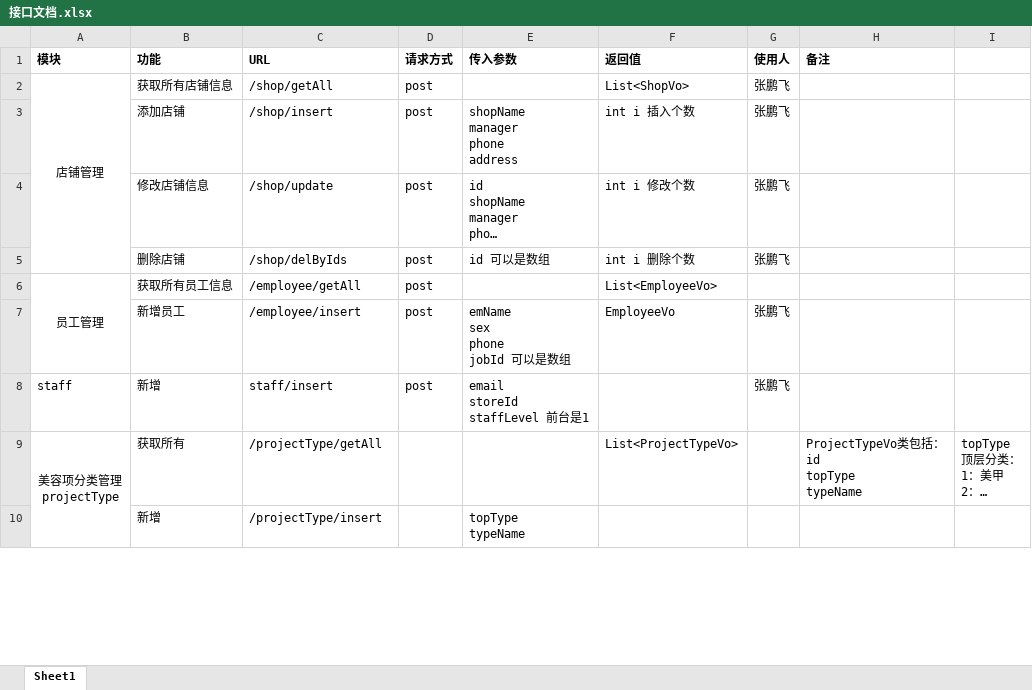
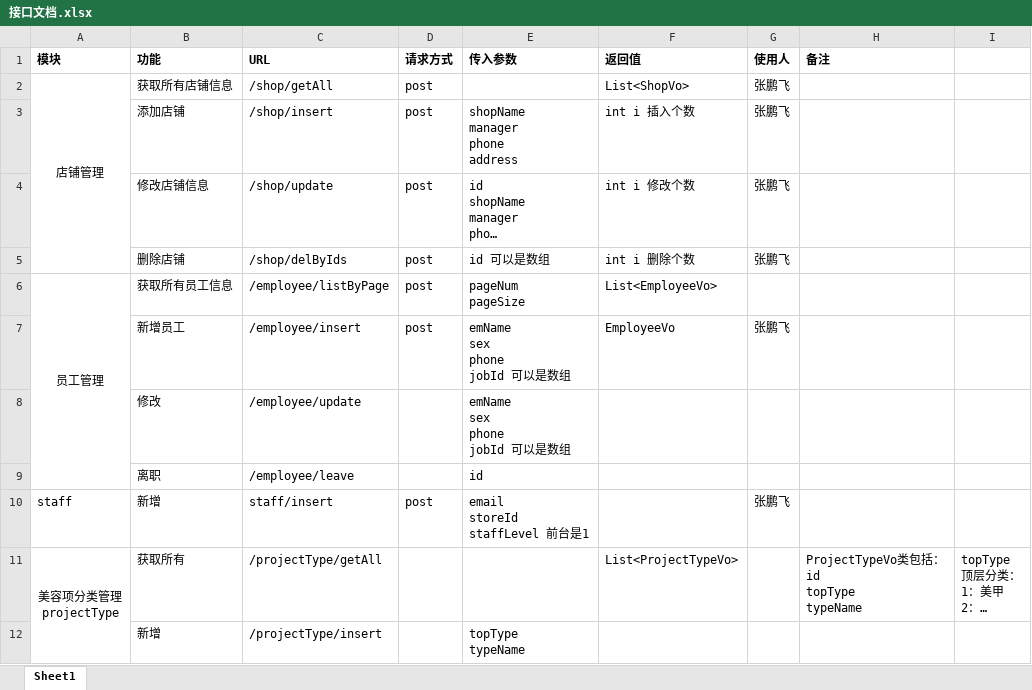
Before and after one commit to ZES-BJTU/gmh-web, an Excel workbook: doc/接口文档.xlsx, sheet Sheet1, drawn as a sheet; only a part is shown; long unchanged cells end in …; values as stored, in another font and other column widths than the file's, no borders; ↵ is a line break in a cell; the diff names each change by its address in the sheet, - before the commit and + after, or states it on an @@ line.

Commit message:
更新接口文档

```diff
--- a/doc/接口文档.xlsx (sheet Sheet1)
+++ b/doc/接口文档.xlsx (sheet Sheet1)
-C6 (URL): /employee/getAll
+C6 (URL): /employee/listByPage
-E6 (传入参数): (empty)
+E6 (传入参数): pageNum ↵ pageSize
+row 8:  | 修改 | /employee/update |  | emName ↵ sex ↵ phone ↵ jobId 可以是数组
+row 9:  | 离职 | /employee/leave |  | id
```
